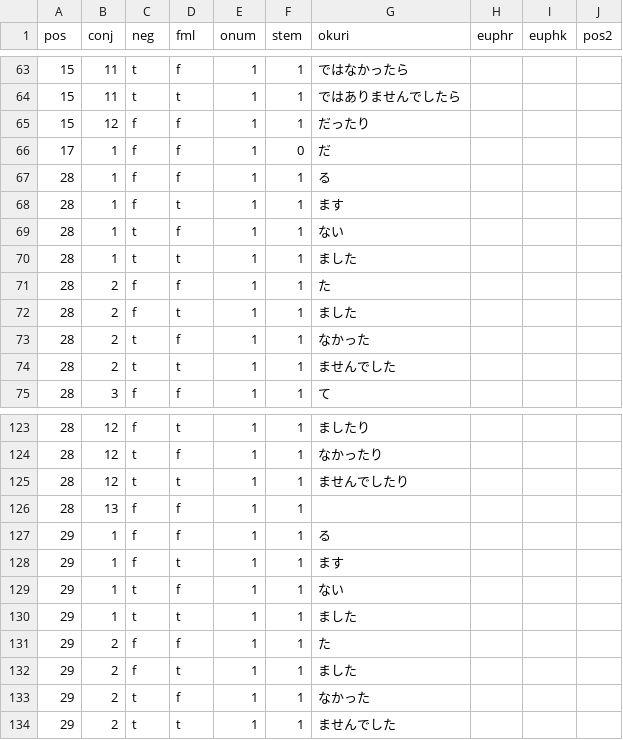
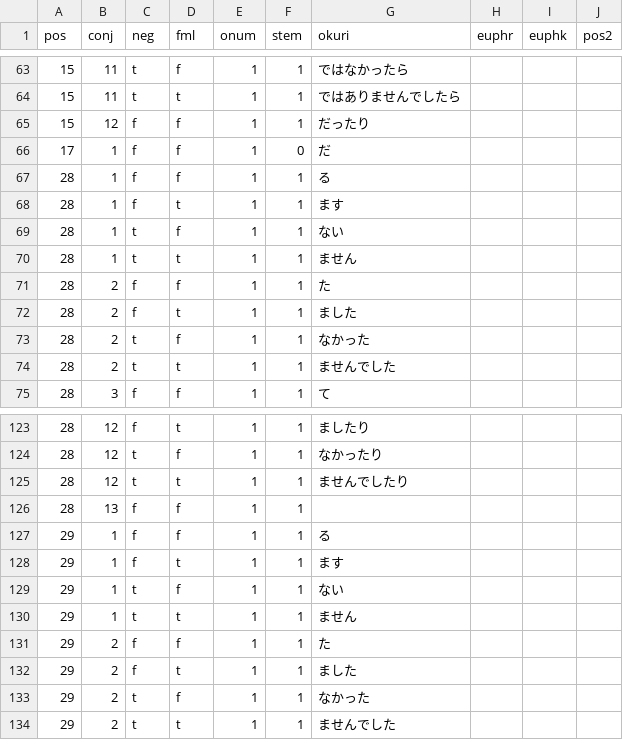
Before and after one commit to briankrznarich/jmdictdb, a CSV file: pg/data/conjo.csv, drawn as a sheet; only a part is shown, gaps mark what is left out.

Commit message:
is-255: fix conjugation tables for v1, v1-s verbs
conjo.csv: Wrong "okuri" values for non-past/negative/formal
  conjugations of v1 and v1-s verbs.
conj.csv: remove trailing '\r's on lines.

```diff
--- a/pg/data/conjo.csv
+++ b/pg/data/conjo.csv
@@ -69,3 +69,3 @@ pos	conj	neg	fml	onum	stem	okuri	euphr	euphk	pos2
 28	1	t	f	1	1	ない			
-28	1	t	t	1	1	ました			
+28	1	t	t	1	1	ません			
 28	2	f	f	1	1	た			
@@ -129,3 +129,3 @@ pos	conj	neg	fml	onum	stem	okuri	euphr	euphk	pos2
 29	1	t	f	1	1	ない			
-29	1	t	t	1	1	ました			
+29	1	t	t	1	1	ません			
 29	2	f	f	1	1	た			
```
Also changed, not shown: pg/data/conj.csv.
